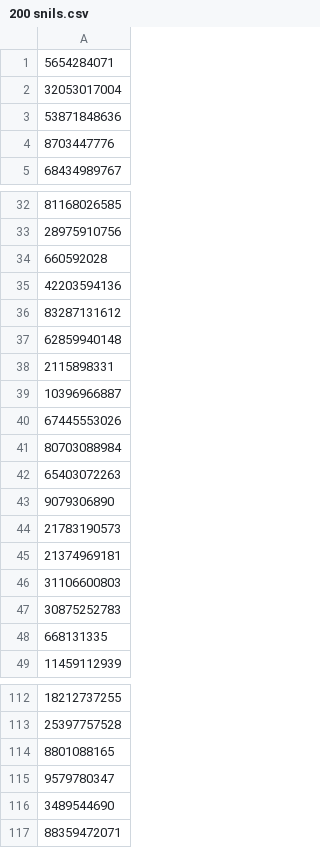
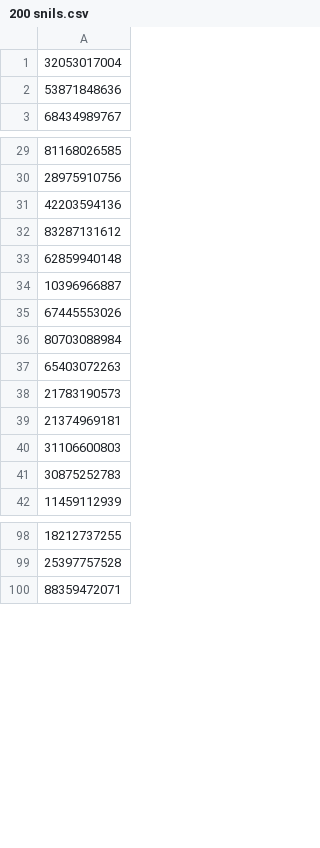
Before and after one commit to jazelmett/jmeter, a CSV file: 200 snils.csv, drawn as a sheet; only a part is shown, gaps mark what is left out; the diff covers the shown part only.

```diff
--- a/200 snils.csv
+++ b/200 snils.csv
@@ -1,5 +1,3 @@
-5654284071
 32053017004
 53871848636
-8703447776
 68434989767
@@ -33,3 +30,2 @@
 28975910756
-660592028
 42203594136
@@ -37,3 +33,2 @@
 62859940148
-2115898331
 10396966887
@@ -42,3 +37,2 @@
 65403072263
-9079306890
 21783190573
@@ -47,3 +41,2 @@
 30875252783
-668131335
 11459112939
@@ -113,5 +99,2 @@
 25397757528
-8801088165
-9579780347
-3489544690
 88359472071
```
Also changed, not shown: 27 added rows, 18 removed rows and 3 edited cells elsewhere in this file, 2 other files.
